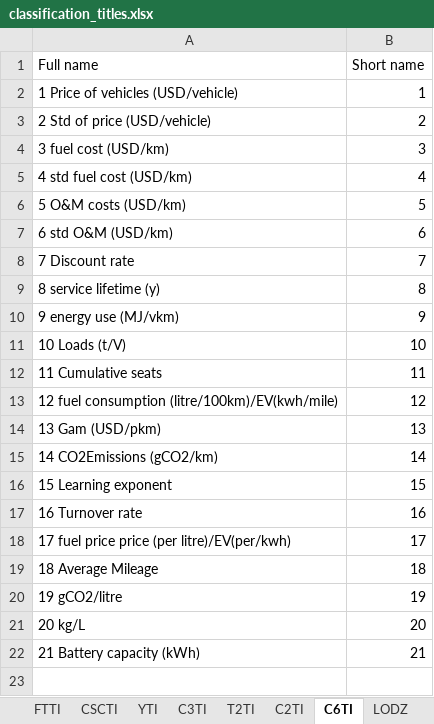
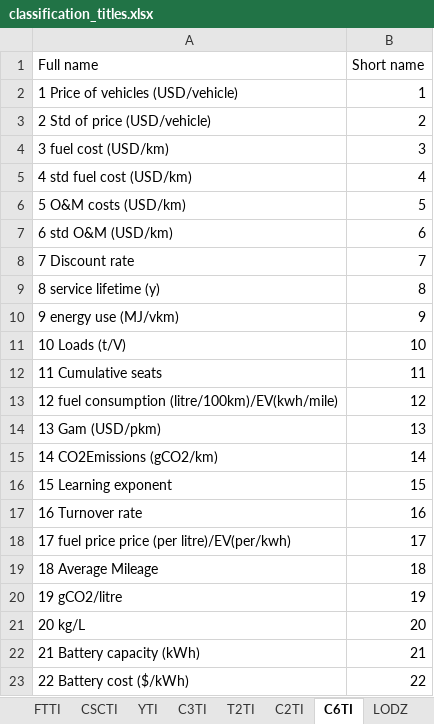
Before and after one commit to cpmodel/FTT_StandAlone, an Excel workbook: Utilities/titles/classification_titles.xlsx, sheet C6TI, drawn as a sheet; values as stored, in another font and other column widths than the file's, no borders; the diff names each change by its address in the sheet, - before the commit and + after, or states it on an @@ line.

```diff
--- a/Utilities/titles/classification_titles.xlsx (sheet C6TI)
+++ b/Utilities/titles/classification_titles.xlsx (sheet C6TI)
+row 23: 22 Battery cost ($/kWh) | 22
```
Also changed, not shown: 3 other files.
